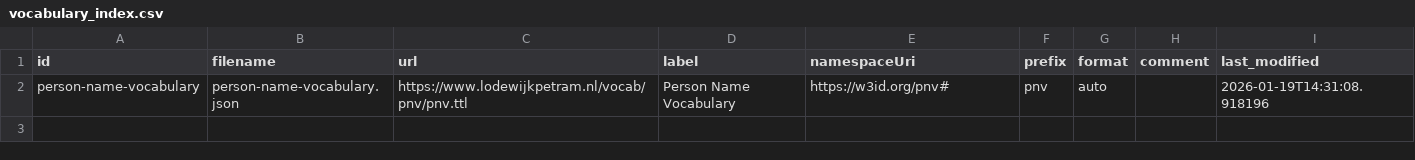
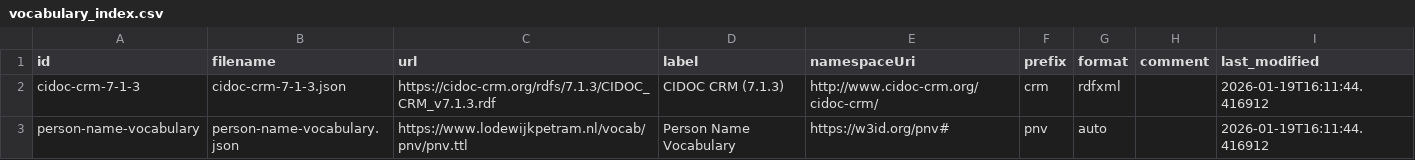
Before and after one commit to GhentCDH/Omeka-S-Vocabularies, a CSV file: vocabulary_index.csv, drawn as a sheet.

```diff
--- a/vocabulary_index.csv
+++ b/vocabulary_index.csv
@@ -1,2 +1,3 @@
 id,filename,url,label,namespaceUri,prefix,format,comment,last_modified
-person-name-vocabulary,person-name-vocabulary.json,https://www.lodewijkpetram.nl/vocab/pnv/pnv.ttl,Person Name Vocabulary,https://w3id.org/pnv#,pnv,auto,,2026-01-19T14:31:08.918196
+cidoc-crm-7-1-3,cidoc-crm-7-1-3.json,https://cidoc-crm.org/rdfs/7.1.3/CIDOC_CRM_v7.1.3.rdf,CIDOC CRM (7.1.3),http://www.cidoc-crm.org/cidoc-crm/,crm,rdfxml,,2026-01-19T16:11:44.416912
+person-name-vocabulary,person-name-vocabulary.json,https://www.lodewijkpetram.nl/vocab/pnv/pnv.ttl,Person Name Vocabulary,https://w3id.org/pnv#,pnv,auto,,2026-01-19T16:11:44.416912
```
